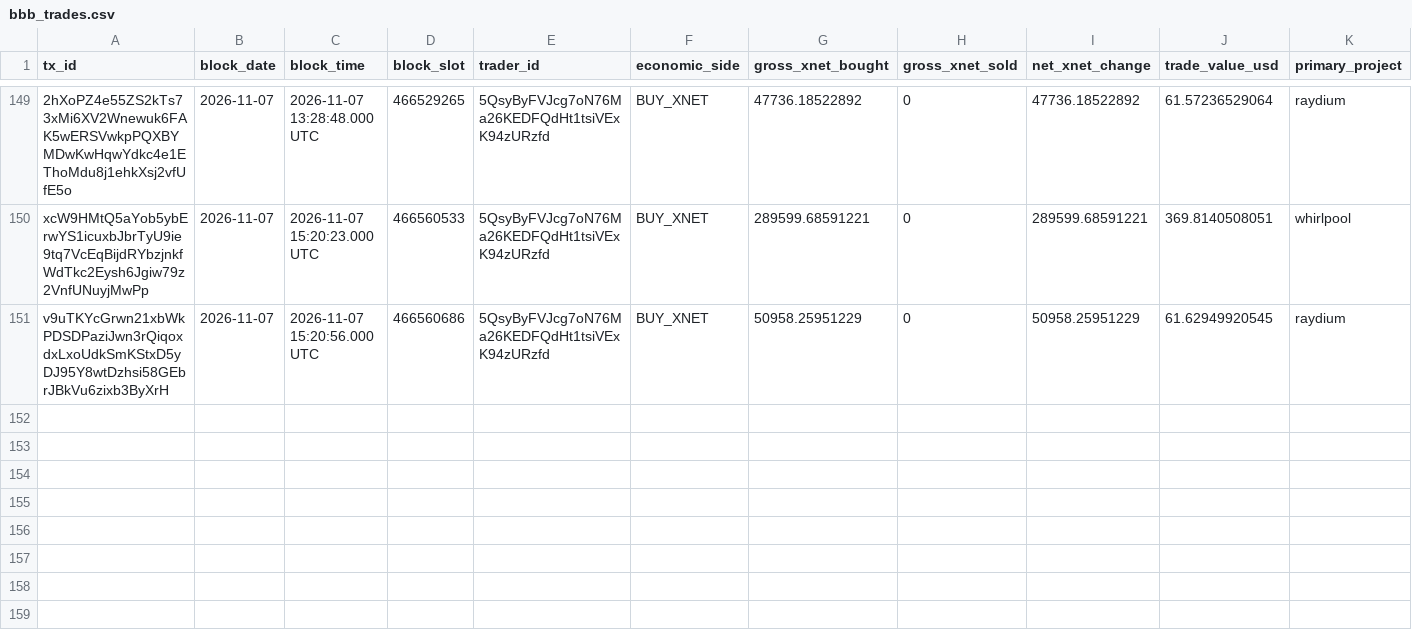
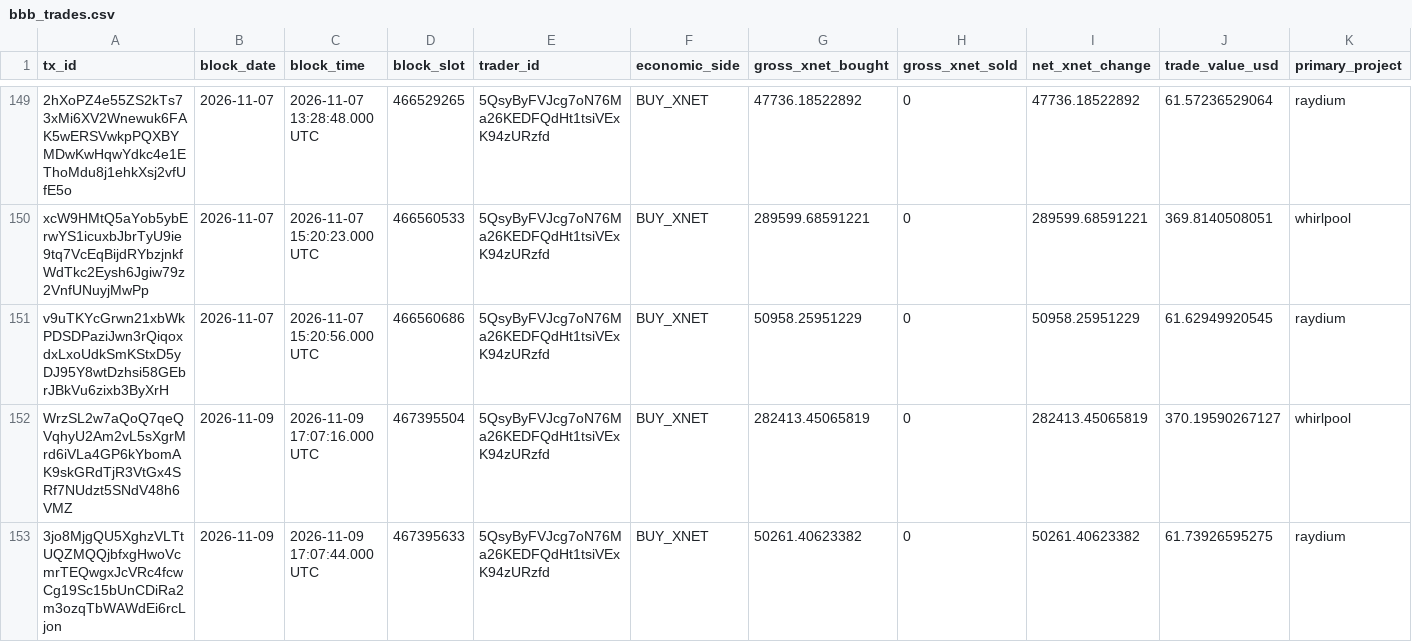
Before and after one commit to xnet-community-data/xnet-data-integration, a CSV file: data/canonical/bbb_trades.csv, drawn as a sheet; only a part is shown, gaps mark what is left out; rows hold the shown columns only; the diff names each change by its address in the sheet, - before the commit and + after, or states it on an @@ line.

Commit message:
Publish XNET live state (full)

```diff
--- a/data/canonical/bbb_trades.csv
+++ b/data/canonical/bbb_trades.csv
+row 152: WrzSL2w7aQoQ7qeQVqhyU2Am2vL5sXgrMrd6iVLa4GP6kYbomAK9skGRdTjR3VtGx4SRf7NUdzt5SNdV48h6VMZ | 2026-11-09 | 2026-11-09 17:07:16.000 UTC | 467395504 | 5QsyByFVJcg7oN76Ma26KEDFQdHt1tsiVExK94zURzfd | BUY_XNET | 282413.45065819 | 0 | 282413.45065819 | 370.19590267127 | whirlpool
+row 153: 3jo8MjgQU5XghzVLTtUQZMQQjbfxgHwoVcmrTEQwgxJcVRc4fcwCg19Sc15bUnCDiRa2m3ozqTbWAWdEi6rcLjon | 2026-11-09 | 2026-11-09 17:07:44.000 UTC | 467395633 | 5QsyByFVJcg7oN76Ma26KEDFQdHt1tsiVExK94zURzfd | BUY_XNET | 50261.40623382 | 0 | 50261.40623382 | 61.73926595275 | raydium
```
Also changed, not shown: data/derived/bbb_trades_daily.csv, 18 other files.
